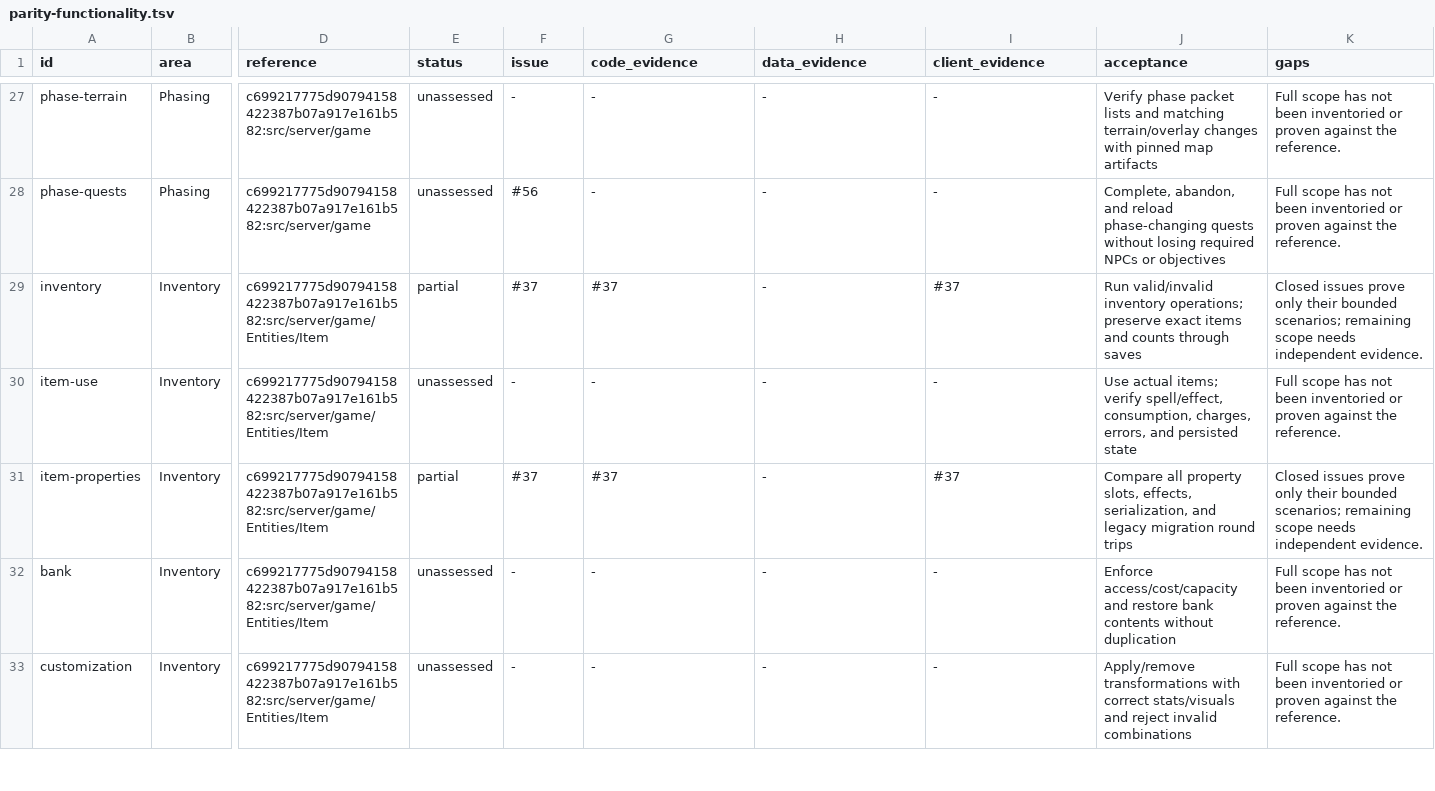
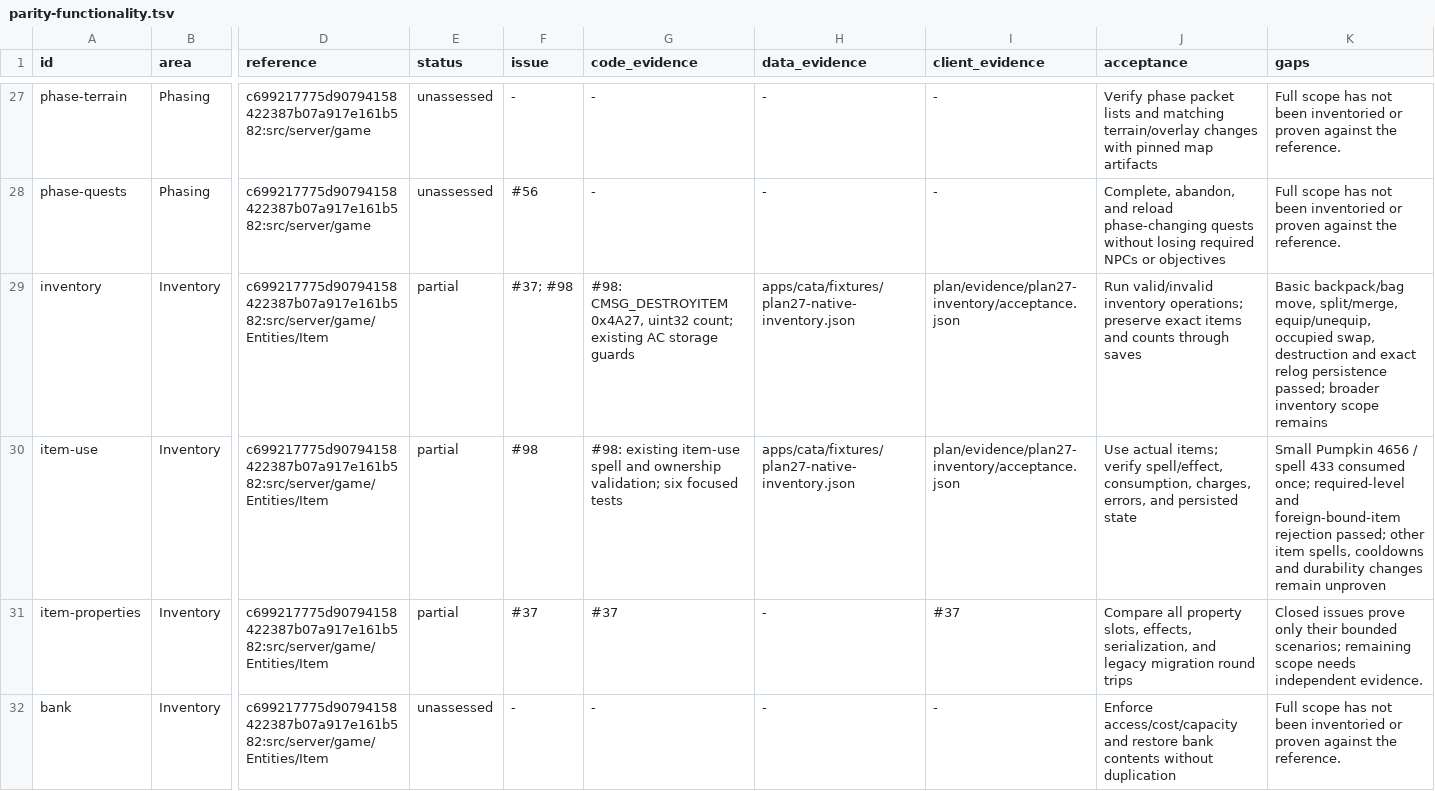
Before and after one commit to trolloks/azerothcore-cata, a TSV file: plan/parity-functionality.tsv, drawn as a sheet; only a part is shown, gaps mark what is left out; the shorter side is filled out with more unchanged rows; the diff names each change by its address in the sheet, - before the commit and + after, or states it on an @@ line.

Commit message:
docs(Cata/Items): Record Plan 27 client acceptance

```diff
--- a/plan/parity-functionality.tsv
+++ b/plan/parity-functionality.tsv
-F29 (issue): #37
+F29 (issue): #37; #98
-G29 (code_evidence): #37
+G29 (code_evidence): #98: CMSG_DESTROYITEM 0x4A27, uint32 count; existing AC storage guards
-H29:H30 (data_evidence): -
+H29:H30 (data_evidence): apps/cata/fixtures/plan27-native-inventory.json
-I29 (client_evidence): #37
+I29 (client_evidence): plan/evidence/plan27-inventory/acceptance.json
-K29 (gaps): Closed issues prove only their bounded scenarios; remaining scope needs independent evidence.
+K29 (gaps): Basic backpack/bag move, split/merge, equip/unequip, occupied swap, destruction and exact relog persistence passed; broader inventory scope remains
-E30 (status): unassessed
+E30 (status): partial
-F30 (issue): -
+F30 (issue): #98
-G30 (code_evidence): -
+G30 (code_evidence): #98: existing item-use spell and ownership validation; six focused tests
-I30 (client_evidence): -
+I30 (client_evidence): plan/evidence/plan27-inventory/acceptance.json
-K30 (gaps): Full scope has not been inventoried or proven against the reference.
+K30 (gaps): Small Pumpkin 4656 / spell 433 consumed once; required-level and foreign-bound-item rejection passed; other item spells, cooldowns and durability changes remain unproven
```
Also changed, not shown: plan/github-issues.tsv, 8 other files.
